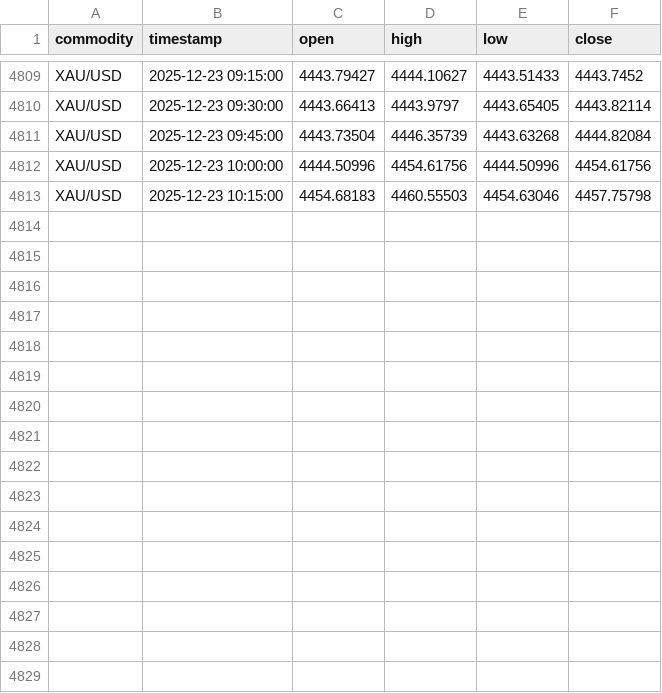
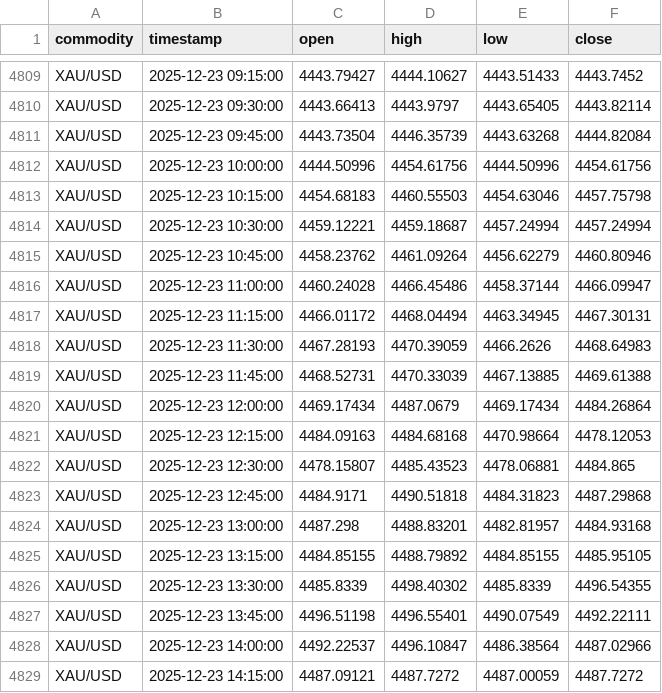
Before and after one commit to pawan-pro/CLI-Finance-Terminal, a CSV file: approach 2.0/data/commodities_15min.csv, drawn as a sheet; only a part is shown, gaps mark what is left out; the diff names each change by its address in the sheet, - before the commit and + after, or states it on an @@ line.

```diff
--- a/approach 2.0/data/commodities_15min.csv
+++ b/approach 2.0/data/commodities_15min.csv
+row 4814: XAU/USD | 2025-12-23 10:30:00 | 4459.12221 | 4459.18687 | 4457.24994 | 4457.24994
+row 4815: XAU/USD | 2025-12-23 10:45:00 | 4458.23762 | 4461.09264 | 4456.62279 | 4460.80946
+row 4816: XAU/USD | 2025-12-23 11:00:00 | 4460.24028 | 4466.45486 | 4458.37144 | 4466.09947
+row 4817: XAU/USD | 2025-12-23 11:15:00 | 4466.01172 | 4468.04494 | 4463.34945 | 4467.30131
+row 4818: XAU/USD | 2025-12-23 11:30:00 | 4467.28193 | 4470.39059 | 4466.2626 | 4468.64983
+row 4819: XAU/USD | 2025-12-23 11:45:00 | 4468.52731 | 4470.33039 | 4467.13885 | 4469.61388
+row 4820: XAU/USD | 2025-12-23 12:00:00 | 4469.17434 | 4487.0679 | 4469.17434 | 4484.26864
+row 4821: XAU/USD | 2025-12-23 12:15:00 | 4484.09163 | 4484.68168 | 4470.98664 | 4478.12053
+row 4822: XAU/USD | 2025-12-23 12:30:00 | 4478.15807 | 4485.43523 | 4478.06881 | 4484.865
+row 4823: XAU/USD | 2025-12-23 12:45:00 | 4484.9171 | 4490.51818 | 4484.31823 | 4487.29868
+row 4824: XAU/USD | 2025-12-23 13:00:00 | 4487.298 | 4488.83201 | 4482.81957 | 4484.93168
+row 4825: XAU/USD | 2025-12-23 13:15:00 | 4484.85155 | 4488.79892 | 4484.85155 | 4485.95105
+row 4826: XAU/USD | 2025-12-23 13:30:00 | 4485.8339 | 4498.40302 | 4485.8339 | 4496.54355
+row 4827: XAU/USD | 2025-12-23 13:45:00 | 4496.51198 | 4496.55401 | 4490.07549 | 4492.22111
+row 4828: XAU/USD | 2025-12-23 14:00:00 | 4492.22537 | 4496.10847 | 4486.38564 | 4487.02966
+row 4829: XAU/USD | 2025-12-23 14:15:00 | 4487.09121 | 4487.7272 | 4487.00059 | 4487.7272
```
Also changed, not shown: approach 2.0/data/sector_etf_15min.csv, 6 other files.
